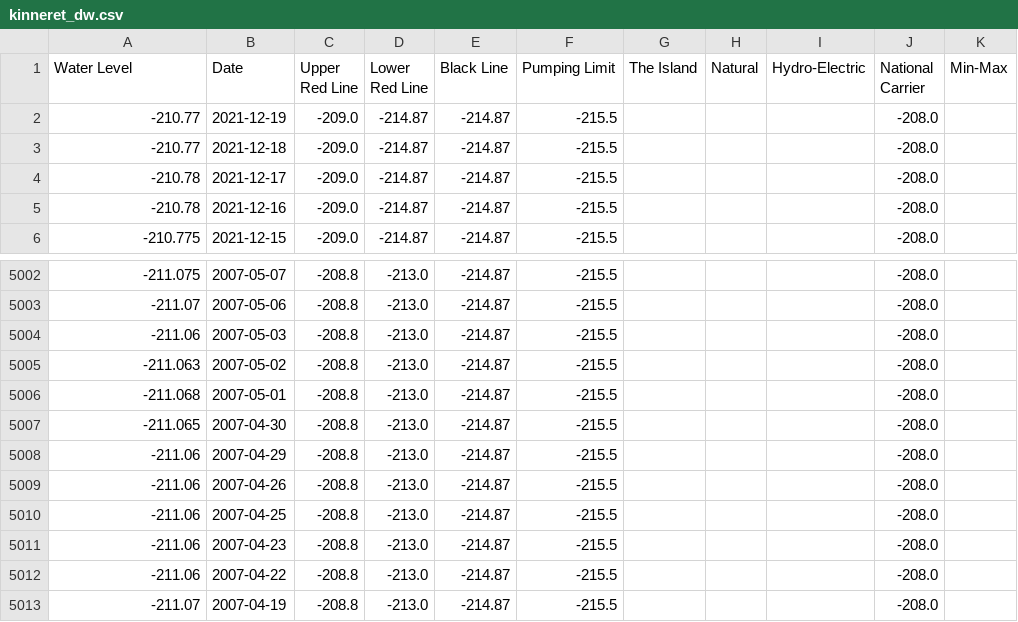
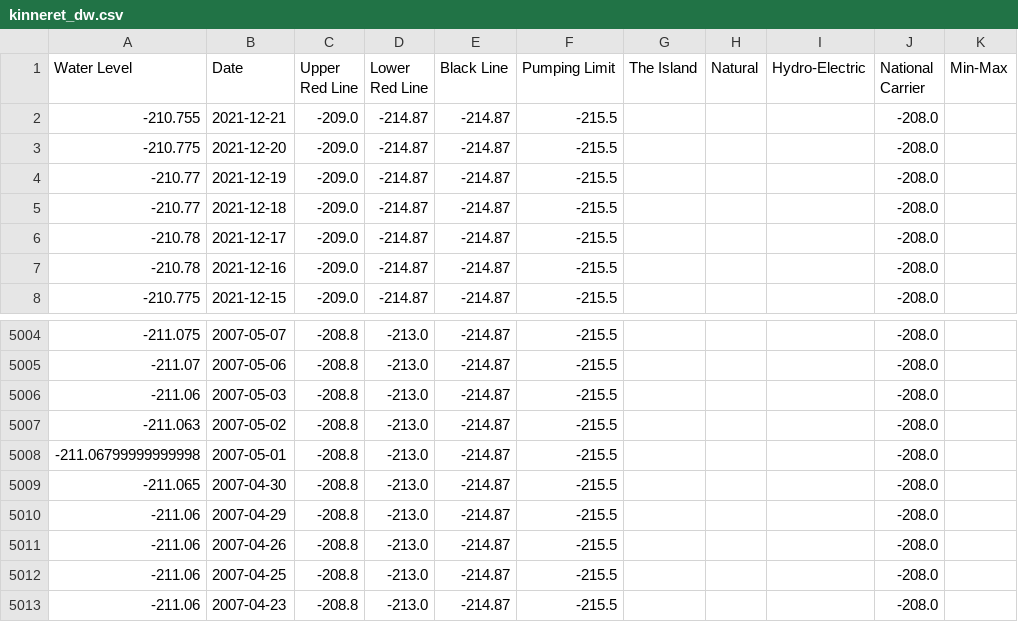
Before and after one commit to hareldunn/GIS_Repo, a CSV file: kinneret_dw.csv, drawn as a sheet; only a part is shown, gaps mark what is left out; the shorter side is filled out with more unchanged rows.

Commit message:
update 2021-12-21

```diff
--- a/kinneret_dw.csv
+++ b/kinneret_dw.csv
@@ -1,2 +1,4 @@
 Water Level,Date,Upper Red Line,Lower Red Line,Black Line,Pumping Limit,The Island,Natural,Hydro-Electric,National Carrier,Min-Max
+-210.755,2021-12-21,-209.0,-214.87,-214.87,-215.5,,,,-208.0,
+-210.775,2021-12-20,-209.0,-214.87,-214.87,-215.5,,,,-208.0,
 -210.77,2021-12-19,-209.0,-214.87,-214.87,-215.5,,,,-208.0,
@@ -5005,3 +5007,3 @@ Water Level,Date,Upper Red Line,Lower Red Line,Black Line,Pumping Limit,The Isla
 -211.063,2007-05-02,-208.8,-213.0,-214.87,-215.5,,,,-208.0,
--211.068,2007-05-01,-208.8,-213.0,-214.87,-215.5,,,,-208.0,
+-211.06799999999998,2007-05-01,-208.8,-213.0,-214.87,-215.5,,,,-208.0,
 -211.065,2007-04-30,-208.8,-213.0,-214.87,-215.5,,,,-208.0,
```
